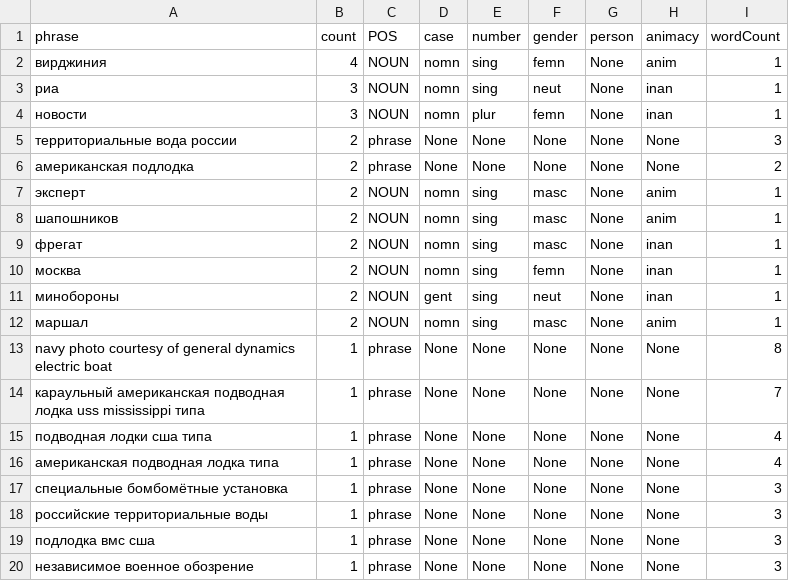
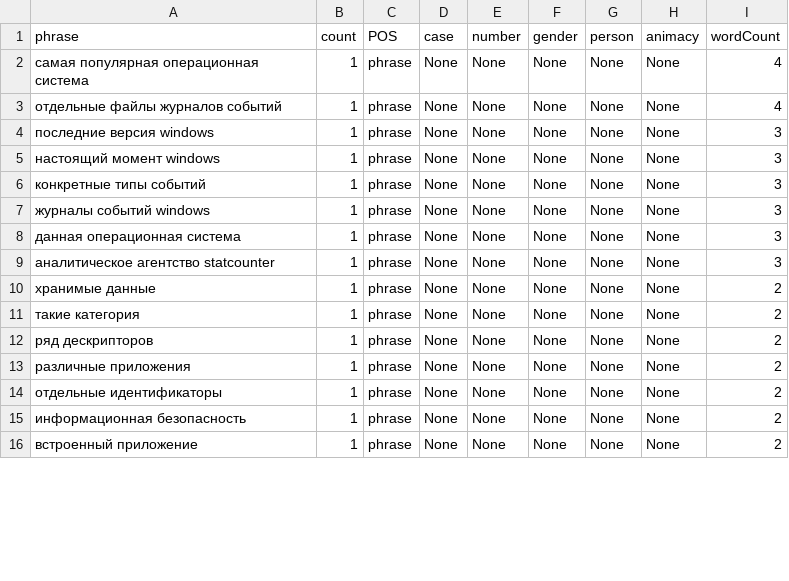
Before and after one commit to RusAl84/termVis, a CSV file: term_out/out.csv, drawn as a sheet; only a part is shown; the diff covers the shown part only.

```diff
--- a/term_out/out.csv
+++ b/term_out/out.csv
@@ -1,20 +1,16 @@
 phrase,count,POS,case,number,gender,person,animacy,wordCount
-вирджиния,4,NOUN,nomn,sing,femn,None,anim,1
-риа,3,NOUN,nomn,sing,neut,None,inan,1
-новости,3,NOUN,nomn,plur,femn,None,inan,1
-территориальные вода россии,2,phrase,None,None,None,None,None,3
-американская подлодка,2,phrase,None,None,None,None,None,2
-эксперт,2,NOUN,nomn,sing,masc,None,anim,1
-шапошников,2,NOUN,nomn,sing,masc,None,anim,1
-фрегат,2,NOUN,nomn,sing,masc,None,inan,1
-москва,2,NOUN,nomn,sing,femn,None,inan,1
-минобороны,2,NOUN,gent,sing,neut,None,inan,1
-маршал,2,NOUN,nomn,sing,masc,None,anim,1
-navy photo courtesy of general dynamics electric boat,1,phrase,None,None,None,None,None,8
-караульный американская подводная лодка uss mississippi типа,1,phrase,None,None,None,None,None,7
-подводная лодки сша типа,1,phrase,None,None,None,None,None,4
-американская подводная лодка типа,1,phrase,None,None,None,None,None,4
-специальные бомбомётные установка,1,phrase,None,None,None,None,None,3
-российские территориальные воды,1,phrase,None,None,None,None,None,3
-подлодка вмс сша,1,phrase,None,None,None,None,None,3
-независимое военное обозрение,1,phrase,None,None,None,None,None,3
+самая популярная операционная система,1,phrase,None,None,None,None,None,4
+отдельные файлы журналов событий,1,phrase,None,None,None,None,None,4
+последние версия windows,1,phrase,None,None,None,None,None,3
+настоящий момент windows,1,phrase,None,None,None,None,None,3
+конкретные типы событий,1,phrase,None,None,None,None,None,3
+журналы событий windows,1,phrase,None,None,None,None,None,3
+данная операционная система,1,phrase,None,None,None,None,None,3
+аналитическое агентство statcounter,1,phrase,None,None,None,None,None,3
+хранимые данные,1,phrase,None,None,None,None,None,2
+такие категория,1,phrase,None,None,None,None,None,2
+ряд дескрипторов,1,phrase,None,None,None,None,None,2
+различные приложения,1,phrase,None,None,None,None,None,2
+отдельные идентификаторы,1,phrase,None,None,None,None,None,2
+информационная безопасность,1,phrase,None,None,None,None,None,2
+встроенный приложение,1,phrase,None,None,None,None,None,2
```
Also changed, not shown: 4 added rows and 2 edited cells elsewhere in this file, 4 other files.
